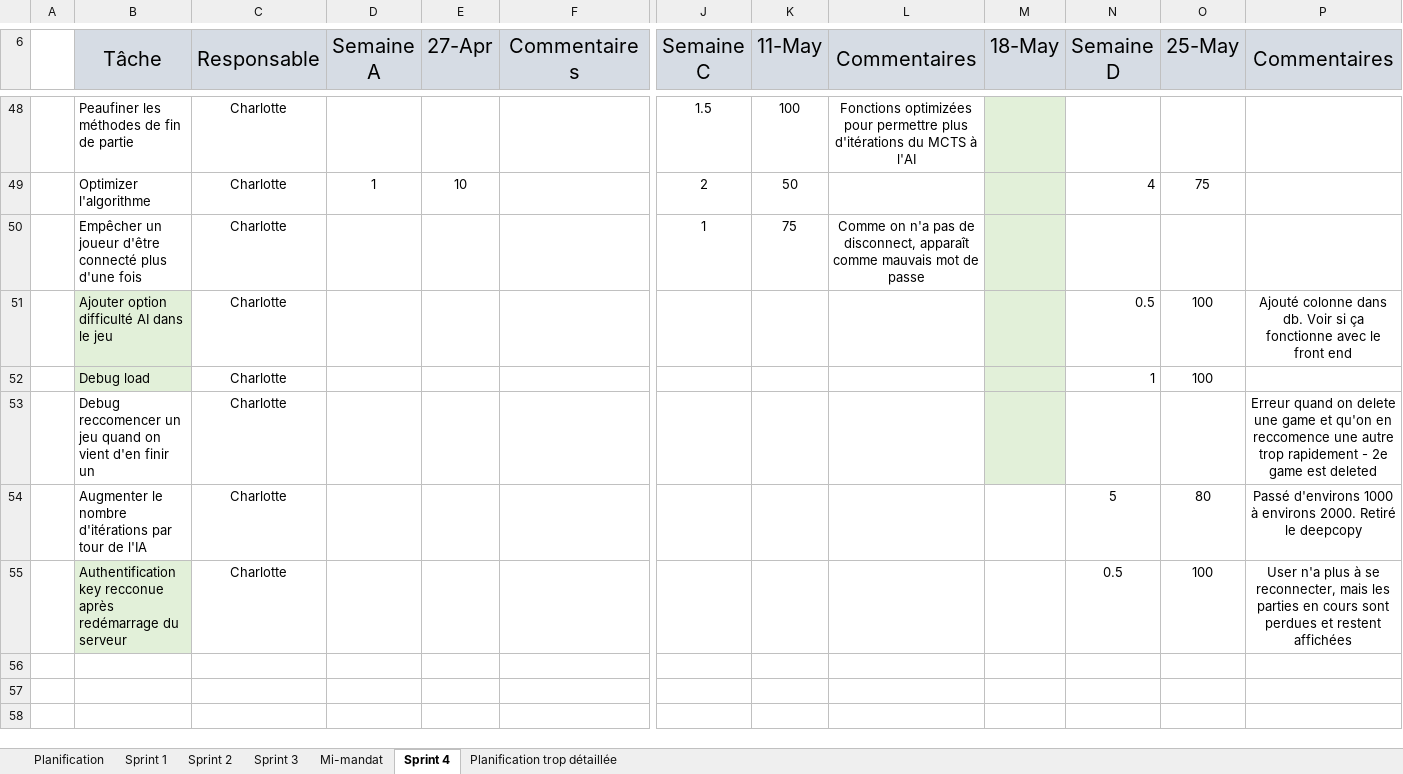
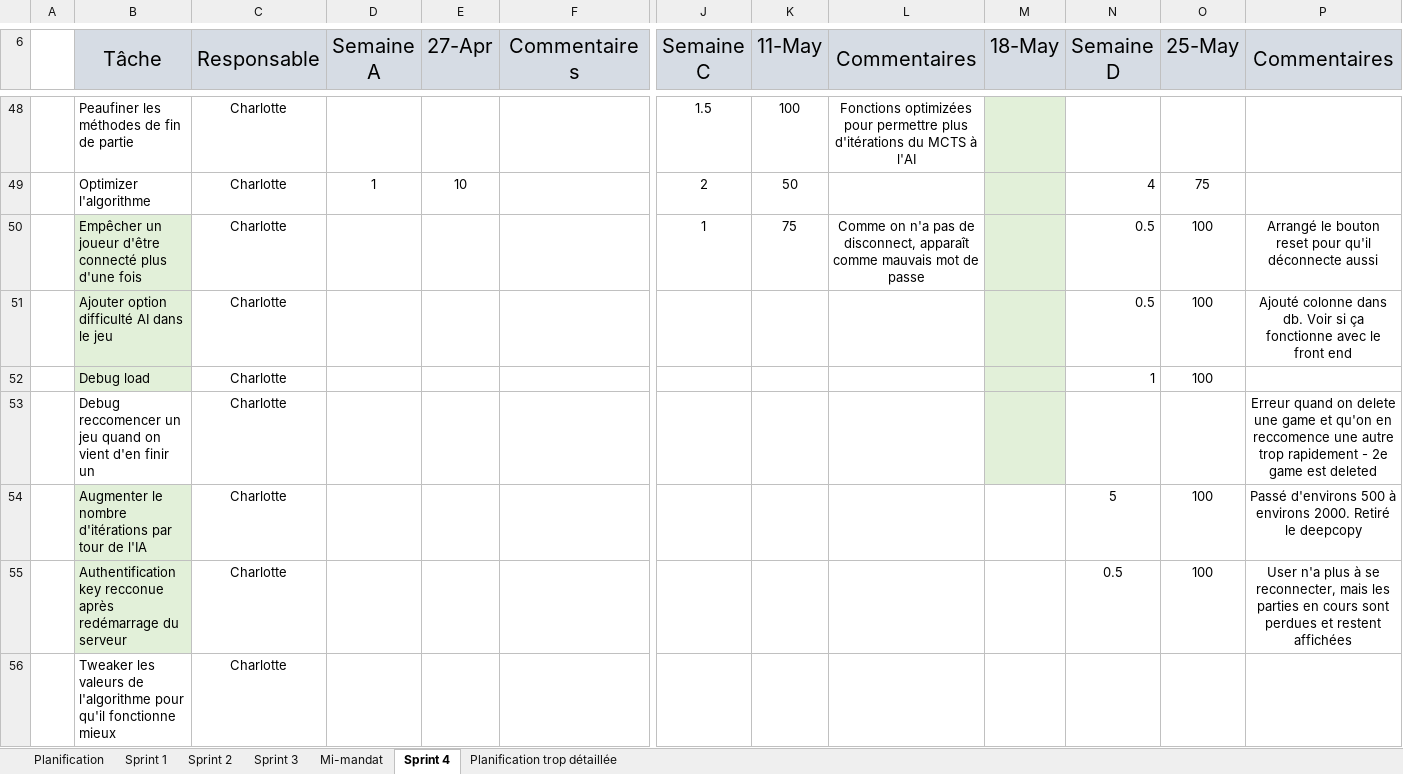
Before and after one commit to Icarium17/L-Attaque, an Excel workbook: doc/C61_-_Document_de_planification_L_Attaque.xlsx, sheet Sprint 4, drawn as a sheet; only a part is shown, gaps mark what is left out; values as stored, in another font and other column widths than the file's, no borders; conditional formats not drawn; rows hold the shown columns only; the diff names each change by its address in the sheet, - before the commit and + after, or states it on an @@ line.

```diff
--- a/doc/C61_-_Document_de_planification_L_Attaque.xlsx (sheet Sprint 4)
+++ b/doc/C61_-_Document_de_planification_L_Attaque.xlsx (sheet Sprint 4)
-B50 fill: none
+B50 fill: #E2F0D9
-N50 (Semaine D): (empty)
+N50 (Semaine D): 0.5
-O50 (25-May): (empty)
+O50 (25-May): 100
-P50 (Commentaires): (empty)
+P50 (Commentaires): Arrangé le bouton reset pour qu'il déconnecte aussi
-B54 fill: none
+B54 fill: #E2F0D9
-O54 (25-May): 80
+O54 (25-May): 100
-P54 (Commentaires): Passé d'environs 1000 à environs…
+P54 (Commentaires): Passé d'environs 500 à environs…
+row 56:  | Tweaker les valeurs de l'algorithme pour qu'il fonctionne mieux | Charlotte
```
Also changed, not shown: 1 other file.
